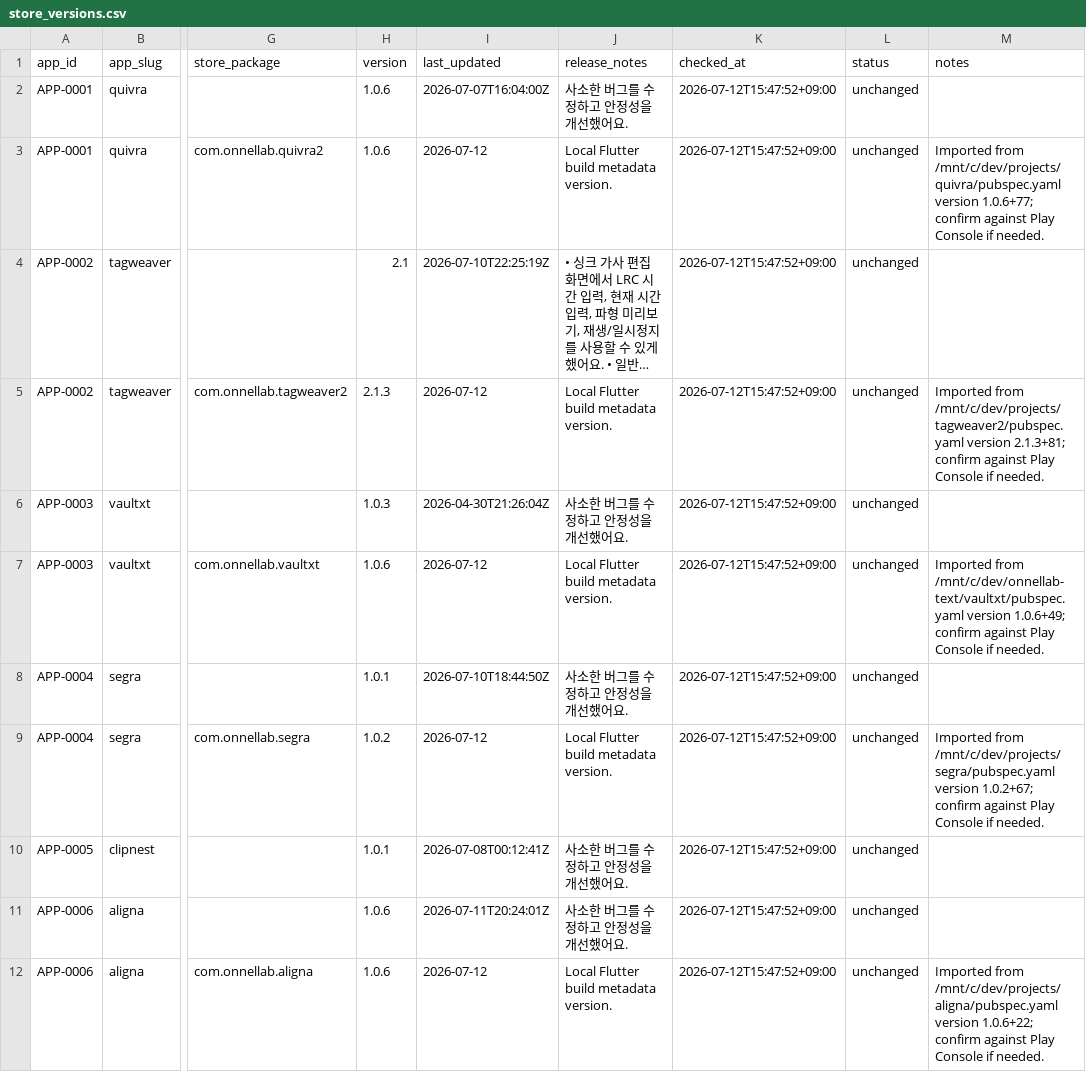
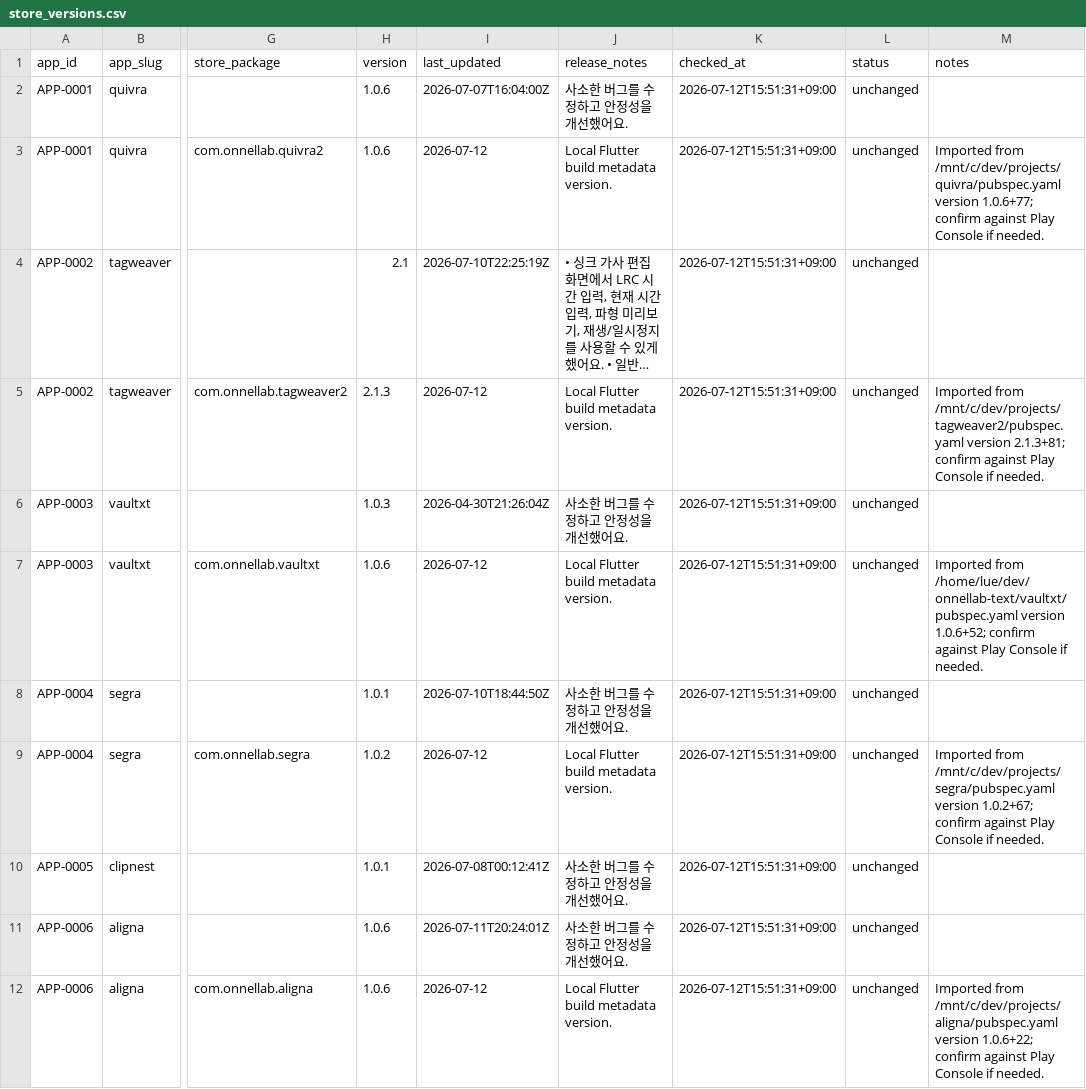
Before and after one commit to onnellab/onnel-content-engine, a CSV file: data/store_versions.csv, drawn as a sheet; only a part is shown, gaps mark what is left out; long unchanged cells end in …; the diff names each change by its address in the sheet, - before the commit and + after, or states it on an @@ line.

```diff
--- a/data/store_versions.csv
+++ b/data/store_versions.csv
-K2:K12 (checked_at): 2026-07-12T15:47:52+09:00
+K2:K12 (checked_at): 2026-07-12T15:51:31+09:00
-M7 (notes): Imported from /mnt/c/dev/onnellab-text/vaultxt/pubspec.yaml version 1.0.6+49; confirm against…
+M7 (notes): Imported from /home/lue/dev/onnellab-text/vaultxt/pubspec.yaml version 1.0.6+52; confirm against…
```
Also changed, not shown: data/android_store_versions.csv, 10 other files.
